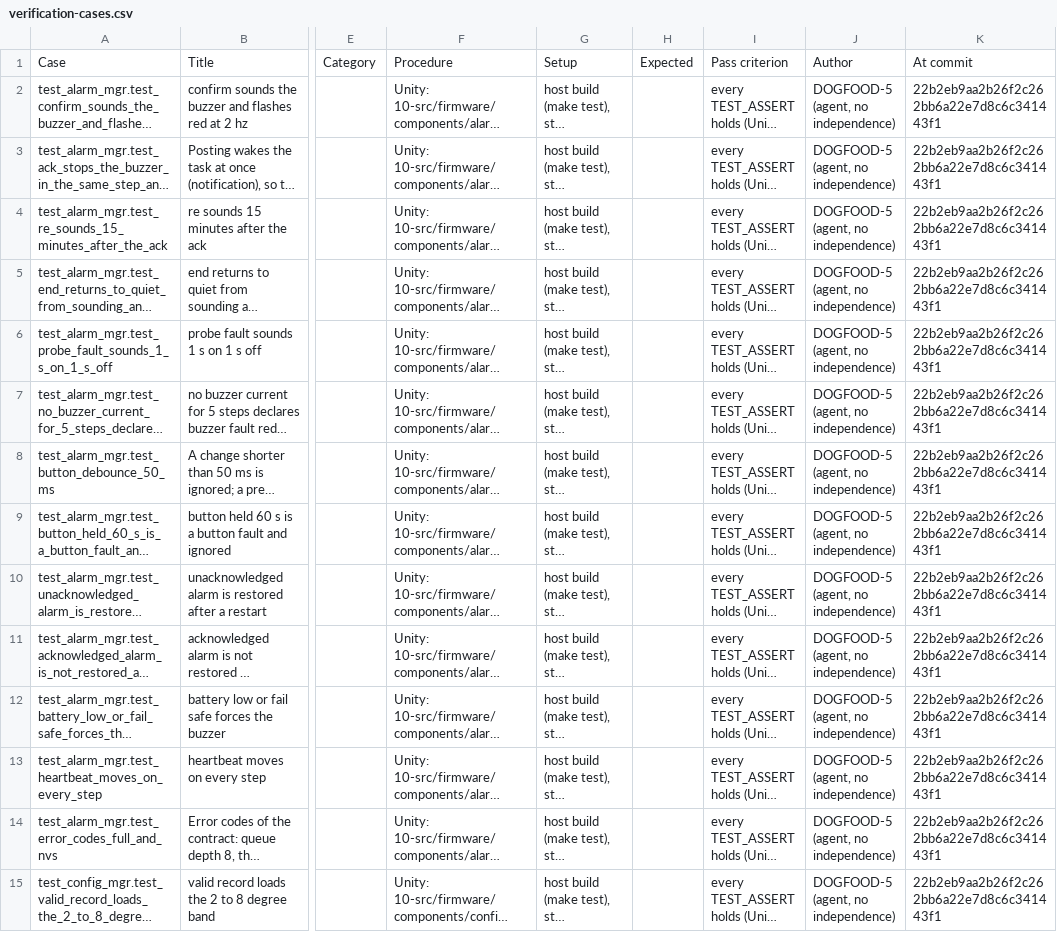
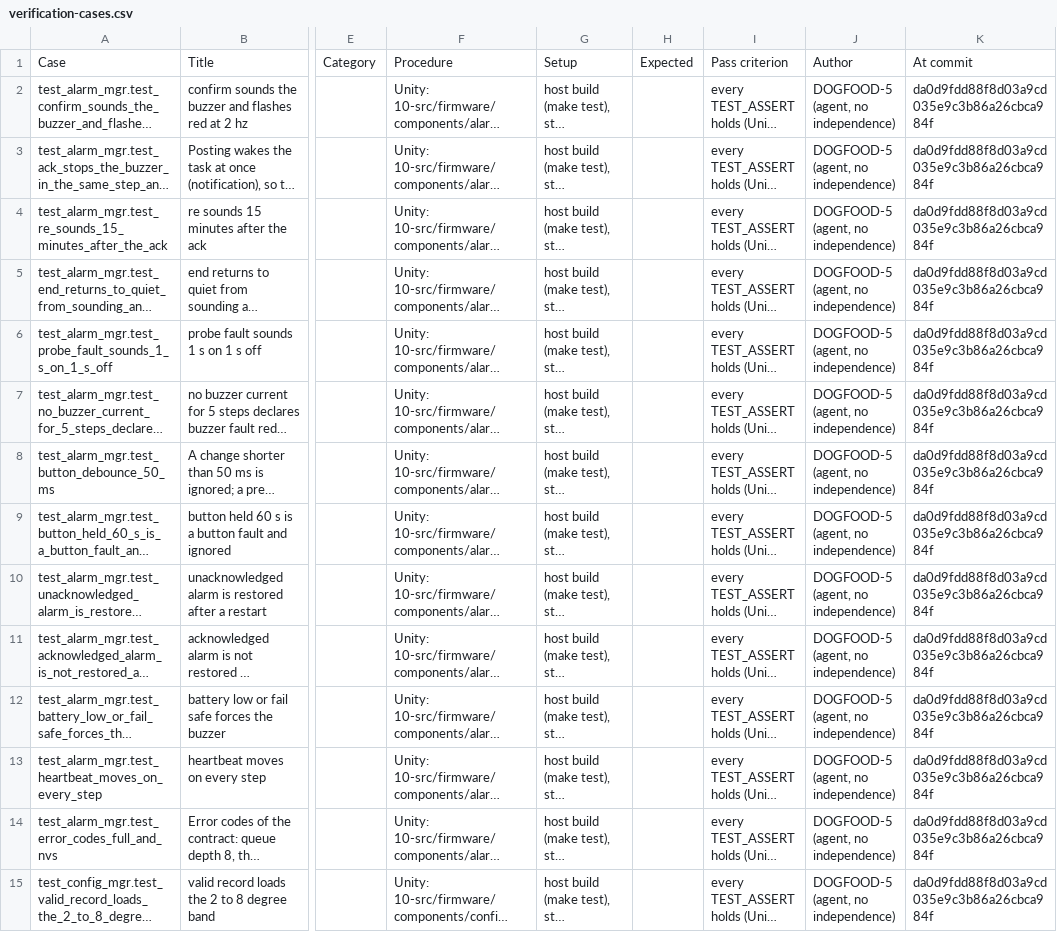
Before and after one commit to ejadahailabs/sanad-showcase-coldchain, a CSV file: 11-verification/cases/verification-cases.csv, drawn as a sheet; only a part is shown, gaps mark what is left out; long unchanged cells end in …; the diff covers the shown part only; the diff names each change by its address in the sheet, - before the commit and + after, or states it on an @@ line.

```diff
--- a/11-verification/cases/verification-cases.csv
+++ b/11-verification/cases/verification-cases.csv
-K2:K15: 22b2eb9aa2b26f2c262bb6a22e7d8c6c341443f1
+K2:K15: da0d9fdd88f8d03a9cd035e9c3b86a26cbca984f
```
Also changed, not shown: 1 added row and 79 edited cells elsewhere in this file, 5 other files.
